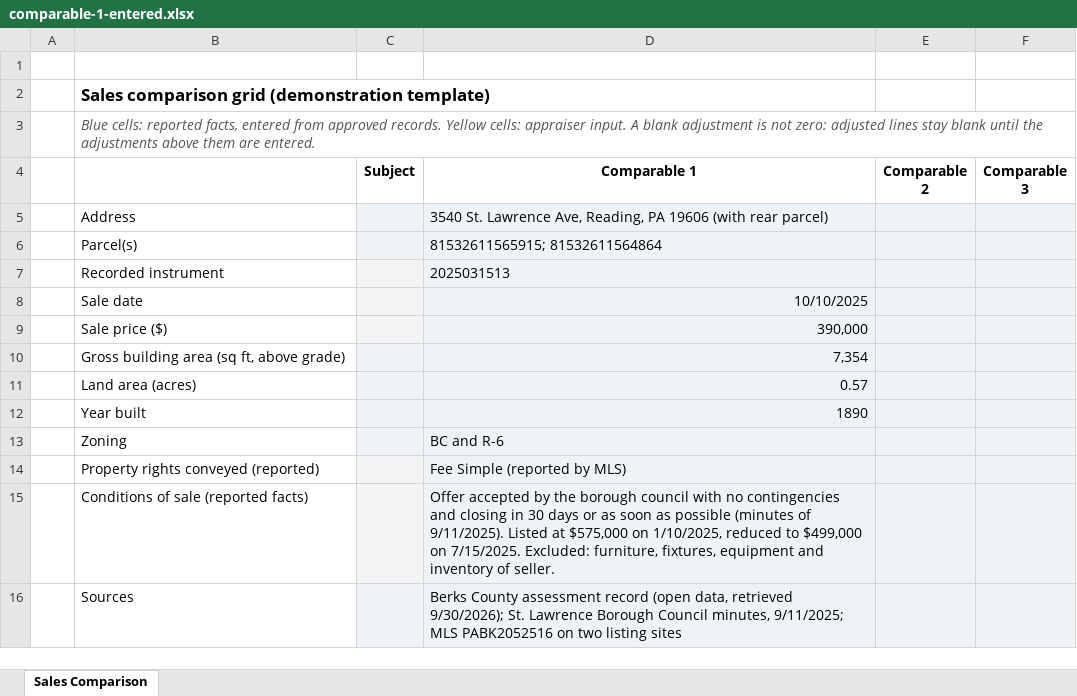
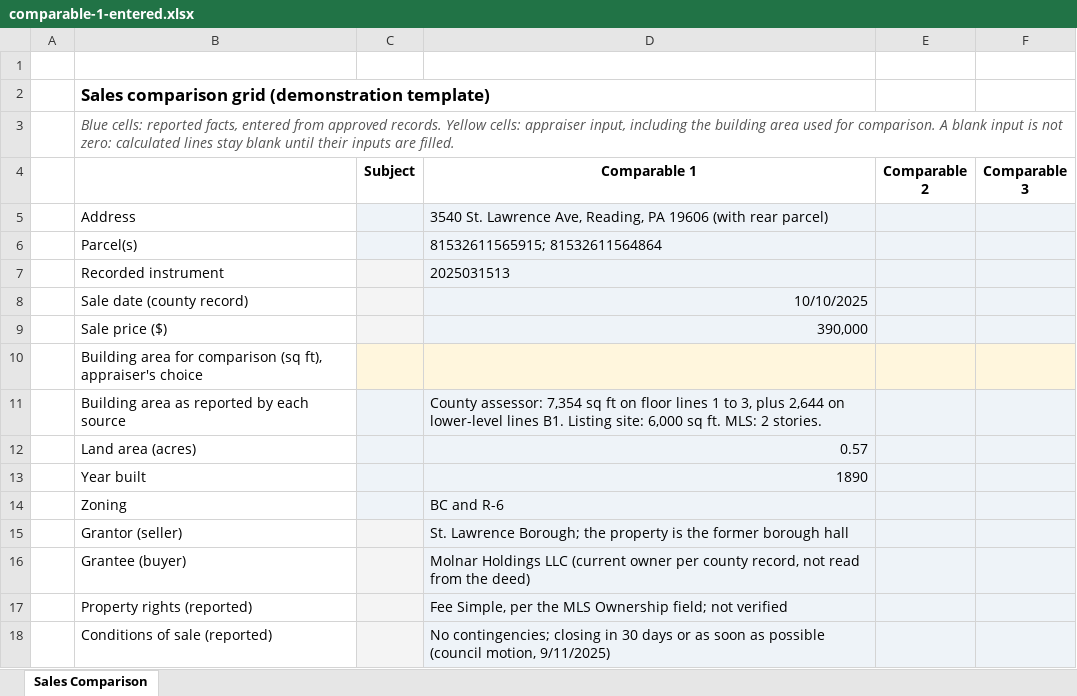
Before and after one commit to fred1433/comp-to-excel, an Excel workbook: site/dist/files/comparable-1-entered.xlsx, sheet Sales Comparison, drawn as a sheet; only a part is shown; the shorter side is filled out with more unchanged rows; values as stored, in another font and other column widths than the file's, no borders; conditional formats not drawn; removed rows and columns are numbered as before the commit, all else as after; the diff covers the shown part only; the diff names each change by its address in the sheet, - before the commit and + after, or states it on an @@ line.

```diff
--- a/site/dist/files/comparable-1-entered.xlsx (sheet Sales Comparison)
+++ b/site/dist/files/comparable-1-entered.xlsx (sheet Sales Comparison)
-B3: …cells: appraiser input. A blank adjustment is not zero: adjusted lines stay blank until the adjustments above them are entered.
+B3: …cells: appraiser input, including the building area used for comparison. A blank input is not zero: calculated lines stay blank until their inputs are filled.
-B8: Sale date
+B8: Sale date (county record)
-row 10:  | Gross building area (sq ft, above grade) |  | 7,354
+row 10:  | Building area for comparison (sq ft), appraiser's choice
+row 11:  | Building area as reported by each source |  | County assessor: 7,354 sq ft on floor lines 1 to 3, plus 2,644 on lower-level lines B1. Listing site: 6,000 sq ft. MLS: 2 stories.
-row 14:  | Property rights conveyed (reported) |  | Fee Simple (reported by MLS)
-row 15:  | Conditions of sale (reported facts) |  | Offer accepted by the borough council with no contingencies and closing in 30 days or as soon as possible (minutes of 9/11/2025). Listed at $575,000 on 1/10/2025, reduced to $499,000 on 7/15/2025. Excluded: furniture, fixtures, equipment and inventory of seller.
+row 15:  | Grantor (seller) |  | St. Lawrence Borough; the property is the former borough hall
+row 16:  | Grantee (buyer) |  | Molnar Holdings LLC (current owner per county record, not read from the deed)
+row 17:  | Property rights (reported) |  | Fee Simple, per the MLS Ownership field; not verified
+row 18:  | Conditions of sale (reported) |  | No contingencies; closing in 30 days or as soon as possible (council motion, 9/11/2025)
```
Also changed, not shown: 3 added rows, 1 removed row and 31 edited cells elsewhere in this sheet, site/dist/files/formula-check-test-inputs.xlsx, site/dist/files/template.xlsx, 20 other files.
